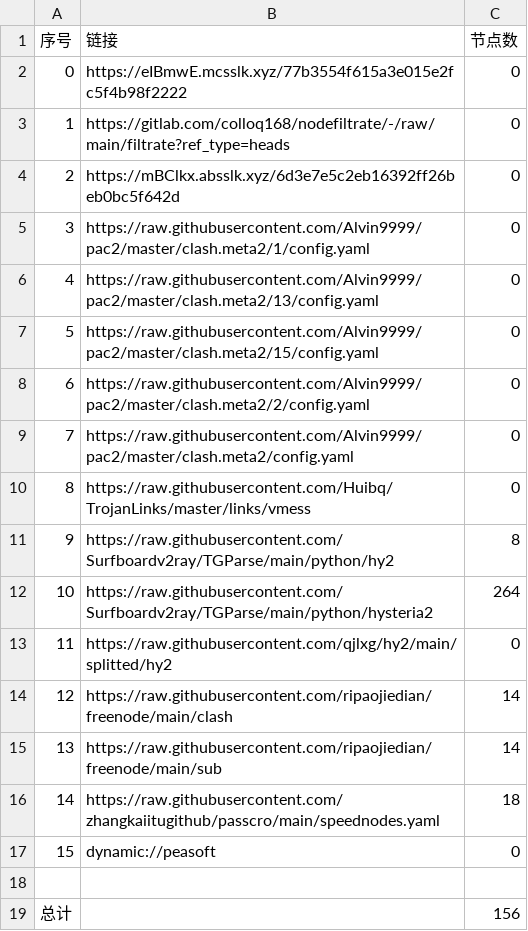
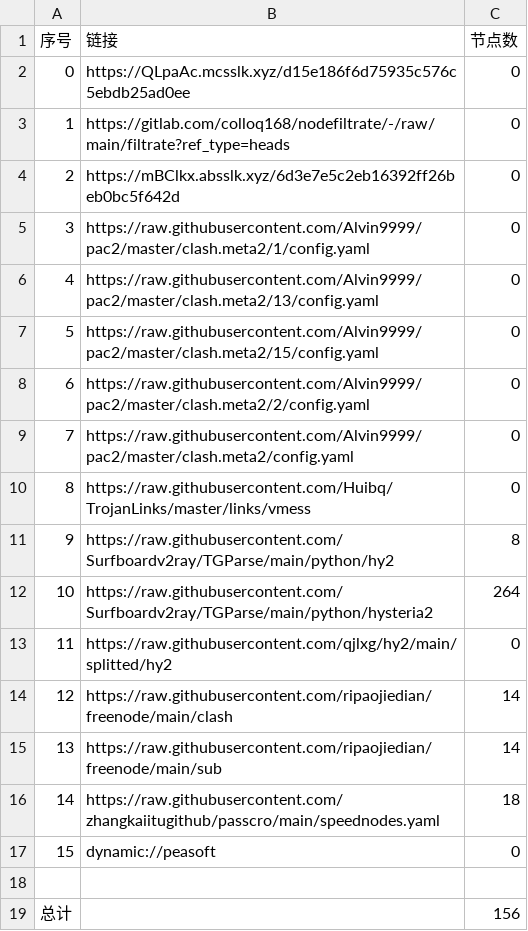
Before and after one commit to xiao99qiao/NoMoreWalls, a CSV file: list_result.csv, drawn as a sheet.

```diff
--- a/list_result.csv
+++ b/list_result.csv
@@ -1,3 +1,3 @@
 序号,链接,节点数
-0,https://eIBmwE.mcsslk.xyz/77b3554f615a3e015e2fc5f4b98f2222,0
+0,https://QLpaAc.mcsslk.xyz/d15e186f6d75935c576c5ebdb25ad0ee,0
 1,https://gitlab.com/colloq168/nodefiltrate/-/raw/main/filtrate?ref_type=heads,0
```
Also changed, not shown: 3 other files.
